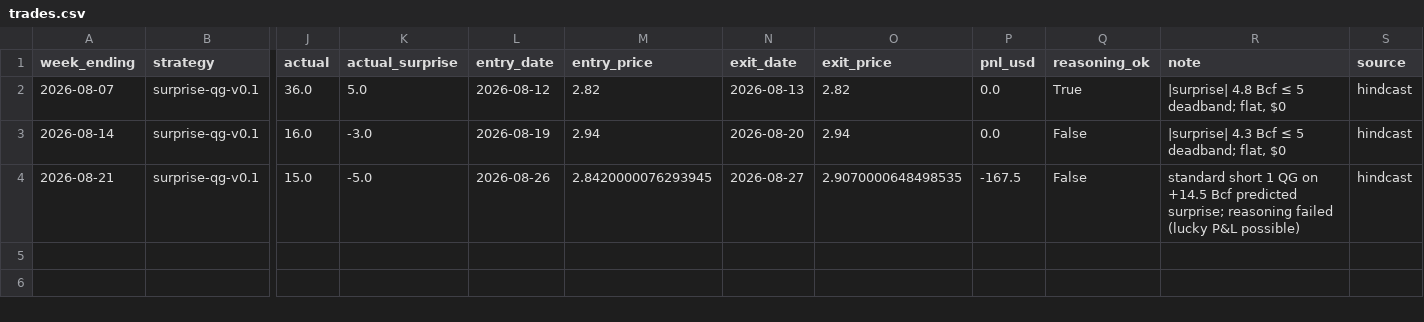
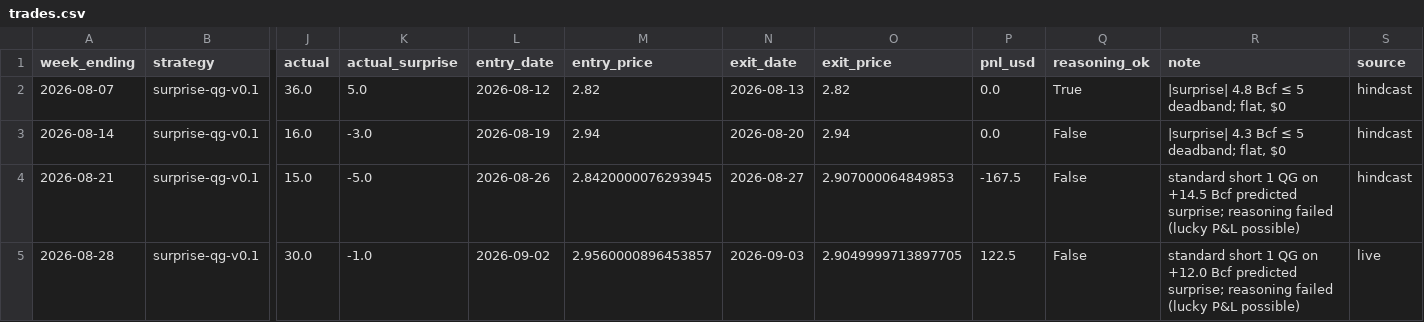
Before and after one commit to JakeA02/EduardoSaverin, a CSV file: data/paper/trades.csv, drawn as a sheet; only a part is shown, gaps mark what is left out; rows hold the shown columns only; the diff names each change by its address in the sheet, - before the commit and + after, or states it on an @@ line.

```diff
--- a/data/paper/trades.csv
+++ b/data/paper/trades.csv
-O4 (exit_price): 2.9070000648498535
+O4 (exit_price): 2.907000064849853
+row 5: 2026-08-28 | surprise-qg-v0.1 | 30.0 | -1.0 | 2026-09-02 | 2.9560000896453857 | 2026-09-03 | 2.9049999713897705 | 122.5 | False | standard short 1 QG on +12.0 Bcf predicted surprise; reasoning failed (lucky P&L possible) | live
```
Also changed, not shown: 25 other files.
